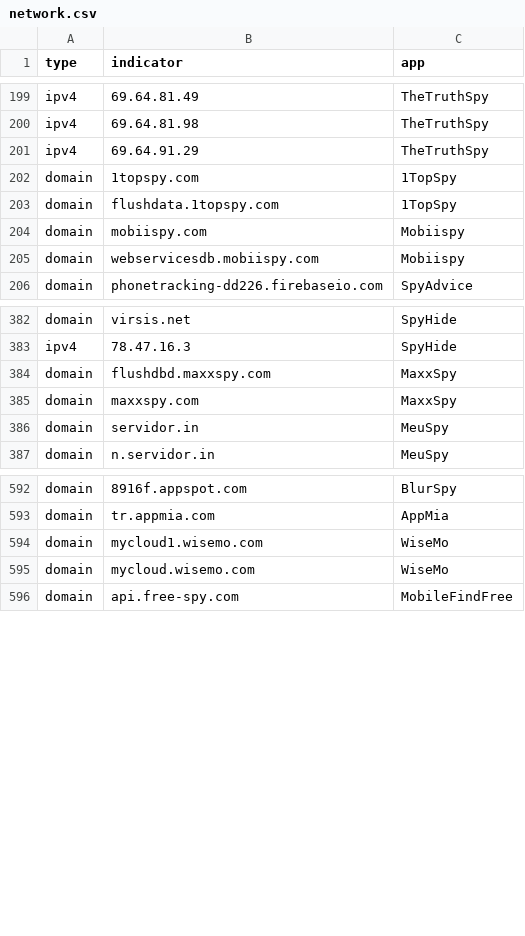
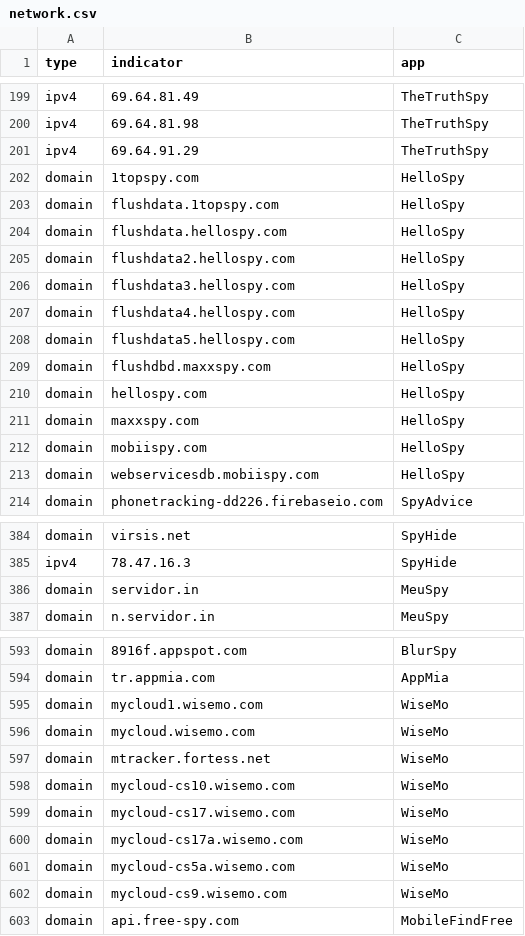
Before and after one commit to AssoEchap/stalkerware-indicators, a CSV file: generated/network.csv, drawn as a sheet; only a part is shown, gaps mark what is left out; the diff covers the shown part only.

Commit message:
Updating generated indicator files

```diff
--- a/generated/network.csv
+++ b/generated/network.csv
@@ -201,6 +201,14 @@ ipv4,69.64.81.98,TheTruthSpy
 ipv4,69.64.91.29,TheTruthSpy
-domain,1topspy.com,1TopSpy
-domain,flushdata.1topspy.com,1TopSpy
-domain,mobiispy.com,Mobiispy
-domain,webservicesdb.mobiispy.com,Mobiispy
+domain,1topspy.com,HelloSpy
+domain,flushdata.1topspy.com,HelloSpy
+domain,flushdata.hellospy.com,HelloSpy
+domain,flushdata2.hellospy.com,HelloSpy
+domain,flushdata3.hellospy.com,HelloSpy
+domain,flushdata4.hellospy.com,HelloSpy
+domain,flushdata5.hellospy.com,HelloSpy
+domain,flushdbd.maxxspy.com,HelloSpy
+domain,hellospy.com,HelloSpy
+domain,maxxspy.com,HelloSpy
+domain,mobiispy.com,HelloSpy
+domain,webservicesdb.mobiispy.com,HelloSpy
 domain,phonetracking-dd226.firebaseio.com,SpyAdvice
@@ -383,4 +385,2 @@ domain,virsis.net,SpyHide
 ipv4,78.47.16.3,SpyHide
-domain,flushdbd.maxxspy.com,MaxxSpy
-domain,maxxspy.com,MaxxSpy
 domain,servidor.in,MeuSpy
@@ -595,2 +596,8 @@ domain,mycloud1.wisemo.com,WiseMo
 domain,mycloud.wisemo.com,WiseMo
+domain,mtracker.fortess.net,WiseMo
+domain,mycloud-cs10.wisemo.com,WiseMo
+domain,mycloud-cs17.wisemo.com,WiseMo
+domain,mycloud-cs17a.wisemo.com,WiseMo
+domain,mycloud-cs5a.wisemo.com,WiseMo
+domain,mycloud-cs9.wisemo.com,WiseMo
 domain,api.free-spy.com,MobileFindFree
```
Also changed, not shown: 3 added rows, 2 removed rows and 1 moved row elsewhere in this file, 5 other files.
